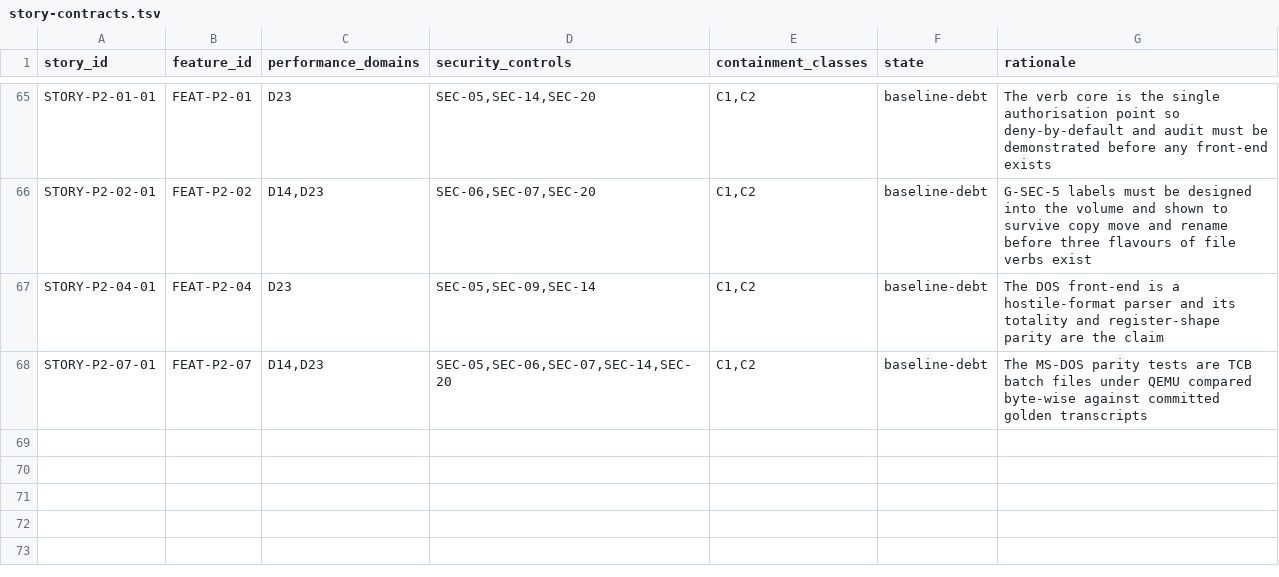
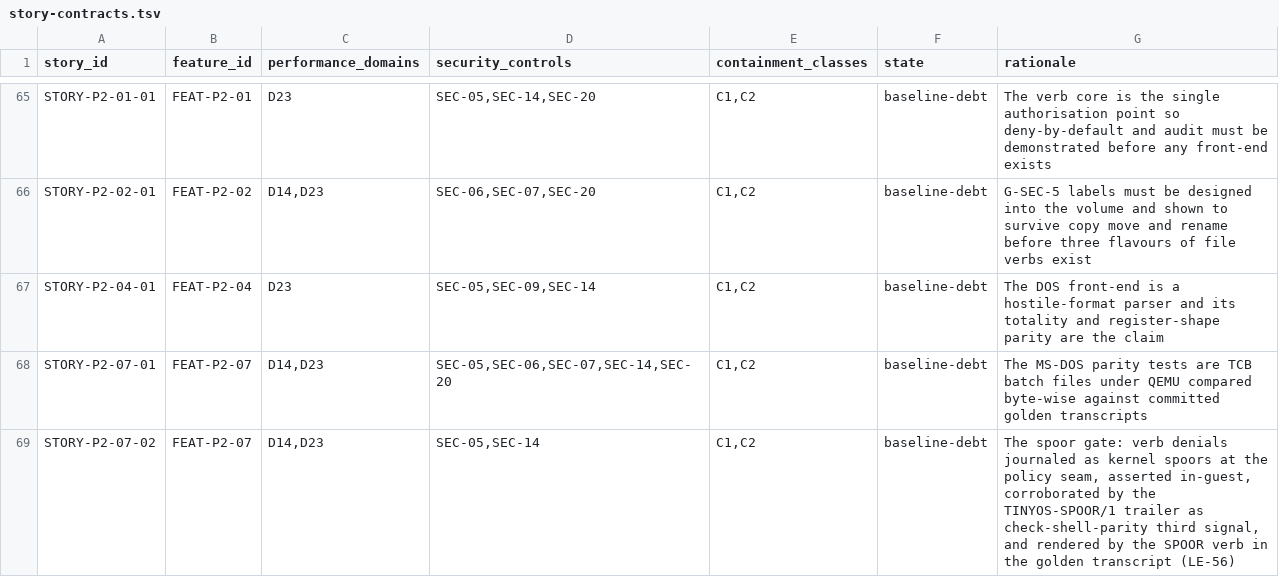
Before and after one commit to revred/TinyOS, a TSV file: goals/assurance/story-contracts.tsv, drawn as a sheet; only a part is shown, gaps mark what is left out.

```diff
--- a/goals/assurance/story-contracts.tsv
+++ b/goals/assurance/story-contracts.tsv
@@ -68 +68,2 @@ STORY-P2-04-01	FEAT-P2-04	D23	SEC-05,SEC-09,SEC-14	C1,C2	baseline-debt	The DOS f
 STORY-P2-07-01	FEAT-P2-07	D14,D23	SEC-05,SEC-06,SEC-07,SEC-14,SEC-20	C1,C2	baseline-debt	The MS-DOS parity tests are TCB batch files under QEMU compared byte-wise against committed golden transcripts
+STORY-P2-07-02	FEAT-P2-07	D14,D23	SEC-05,SEC-14	C1,C2	baseline-debt	The spoor gate: verb denials journaled as kernel spoors at the policy seam, asserted in-guest, corroborated by the TINYOS-SPOOR/1 trailer as check-shell-parity third signal, and rendered by the SPOOR verb in the golden transcript (LE-56)
```
Also changed, not shown: goals/assurance/loose-ends.tsv, goals/assurance/open-debt.tsv, 31 other files.
